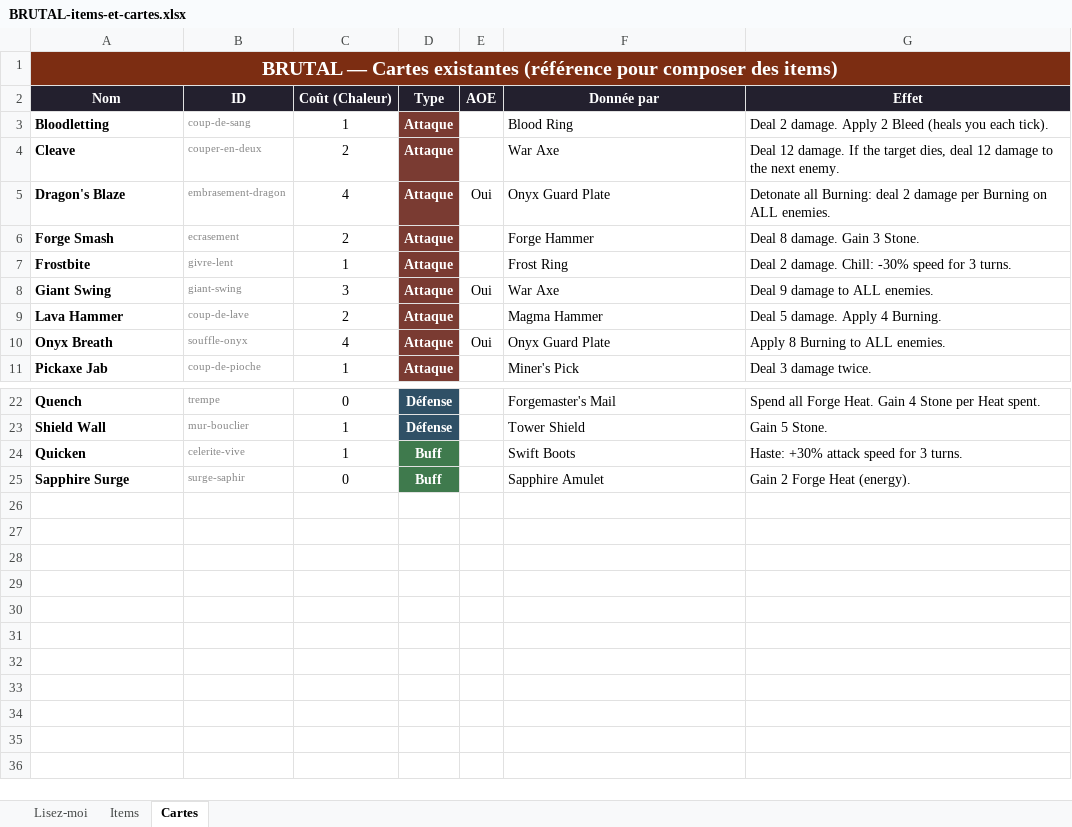
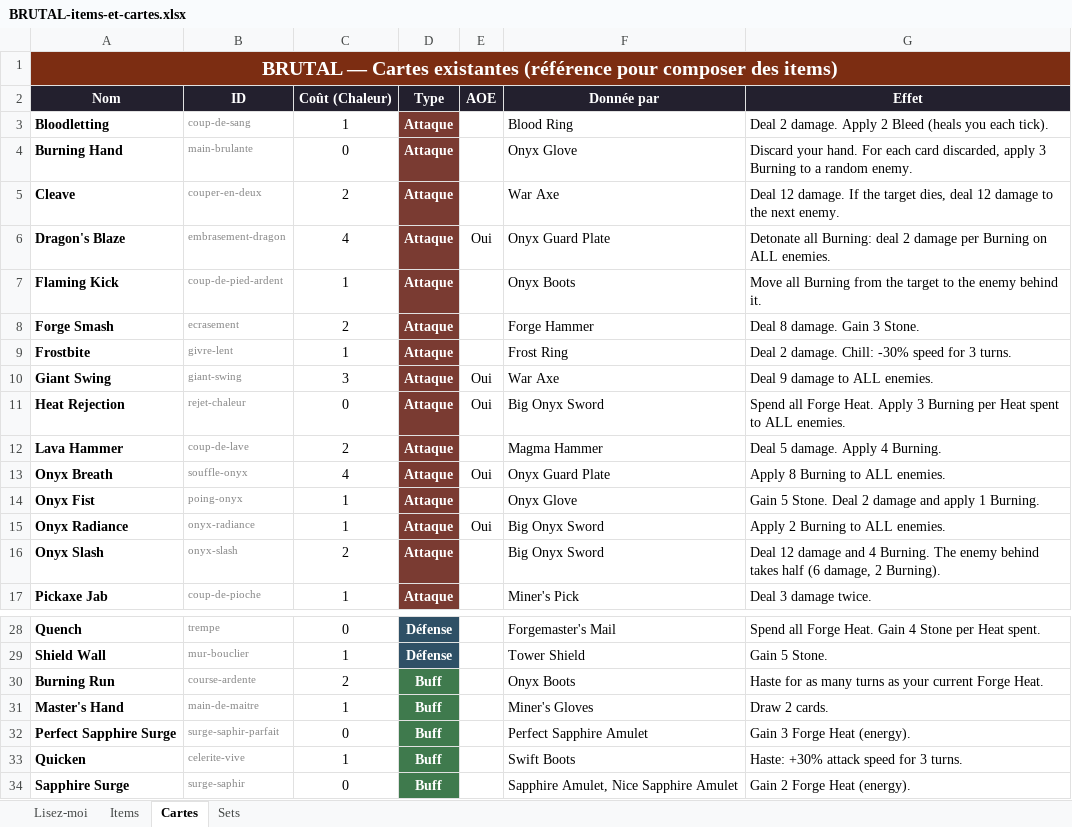
Before and after one commit to Dr-Brioche/Brutal, an Excel workbook: docs/BRUTAL-items-et-cartes.xlsx, sheet Cartes, drawn as a sheet; only a part is shown, gaps mark what is left out; values as stored, in another font and other column widths than the file's, no borders; addresses are those after the commit; the diff names each change by its address in the sheet, - before the commit and + after, or states it on an @@ line.

Commit message:
[technique] Catalogue Excel : effets hors-carte + sets, et régénération
- Nouvelle colonne « Effet hors-carte » (onglet Items) : décrit ce qu'un objet
  apporte hors de ses cartes (rangées de sac, deux mains, appartenance à un set).
- Nouvel onglet « Sets » : liste les sets d'armure, leurs pièces requises et leur
  bonus de panoplie (+ lignes vides pour en proposer).
- Guide « Lisez-moi » mis à jour.
- Catalogue régénéré : 22 items, 32 cartes, 1 set.

```diff
--- a/docs/BRUTAL-items-et-cartes.xlsx (sheet Cartes)
+++ b/docs/BRUTAL-items-et-cartes.xlsx (sheet Cartes)
+sheet tab: Sets
+row 4: Burning Hand | main-brulante | 0 | Attaque |  | Onyx Glove | Discard your hand. For each card discarded, apply 3 Burning to a random enemy.
+row 7: Flaming Kick | coup-de-pied-ardent | 1 | Attaque |  | Onyx Boots | Move all Burning from the target to the enemy behind it.
+row 11: Heat Rejection | rejet-chaleur | 0 | Attaque | Oui | Big Onyx Sword | Spend all Forge Heat. Apply 3 Burning per Heat spent to ALL enemies.
+row 14: Onyx Fist | poing-onyx | 1 | Attaque |  | Onyx Glove | Gain 5 Stone. Deal 2 damage and apply 1 Burning.
+row 15: Onyx Radiance | onyx-radiance | 1 | Attaque | Oui | Big Onyx Sword | Apply 2 Burning to ALL enemies.
+row 16: Onyx Slash | onyx-slash | 2 | Attaque |  | Big Onyx Sword | Deal 12 damage and 4 Burning. The enemy behind takes half (6 damage, 2 Burning).
+row 30: Burning Run | course-ardente | 2 | Buff |  | Onyx Boots | Haste for as many turns as your current Forge Heat.
+row 31: Master's Hand | main-de-maitre | 1 | Buff |  | Miner's Gloves | Draw 2 cards.
+row 32: Perfect Sapphire Surge | surge-saphir-parfait | 0 | Buff |  | Perfect Sapphire Amulet | Gain 3 Forge Heat (energy).
-F34 (Donnée par): Sapphire Amulet
+F34 (Donnée par): Sapphire Amulet, Nice Sapphire Amulet
```
Also changed, not shown: sheet Items, sheet Lisez-moi, 1 other file.
